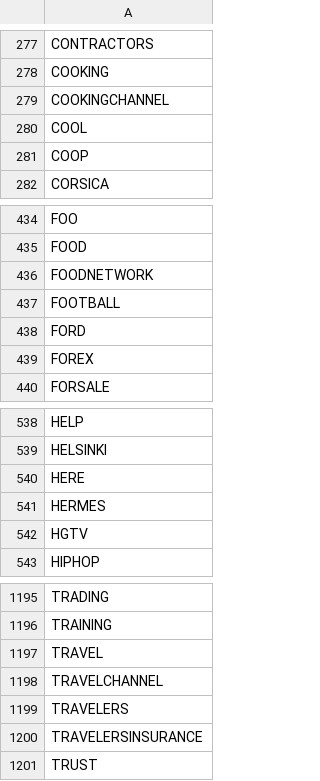
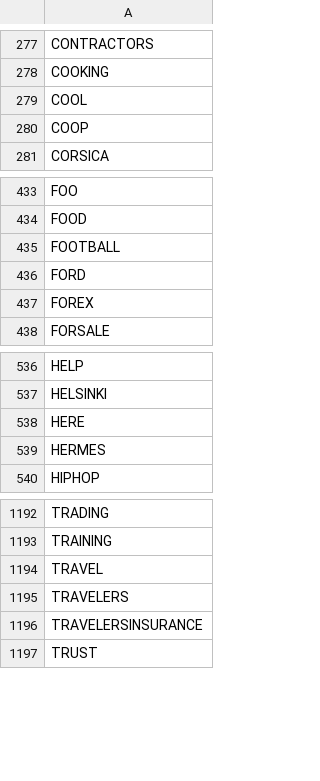
Before and after one commit to GJMcClintock/dbt_tld, a CSV file: seeds/top_level_domains.csv, drawn as a sheet; only a part is shown, gaps mark what is left out; the diff names each change by its address in the sheet, - before the commit and + after, or states it on an @@ line.

```diff
--- a/seeds/top_level_domains.csv
+++ b/seeds/top_level_domains.csv
-row 279: COOKINGCHANNEL
-row 436: FOODNETWORK
-row 542: HGTV
-row 1198: TRAVELCHANNEL
```
